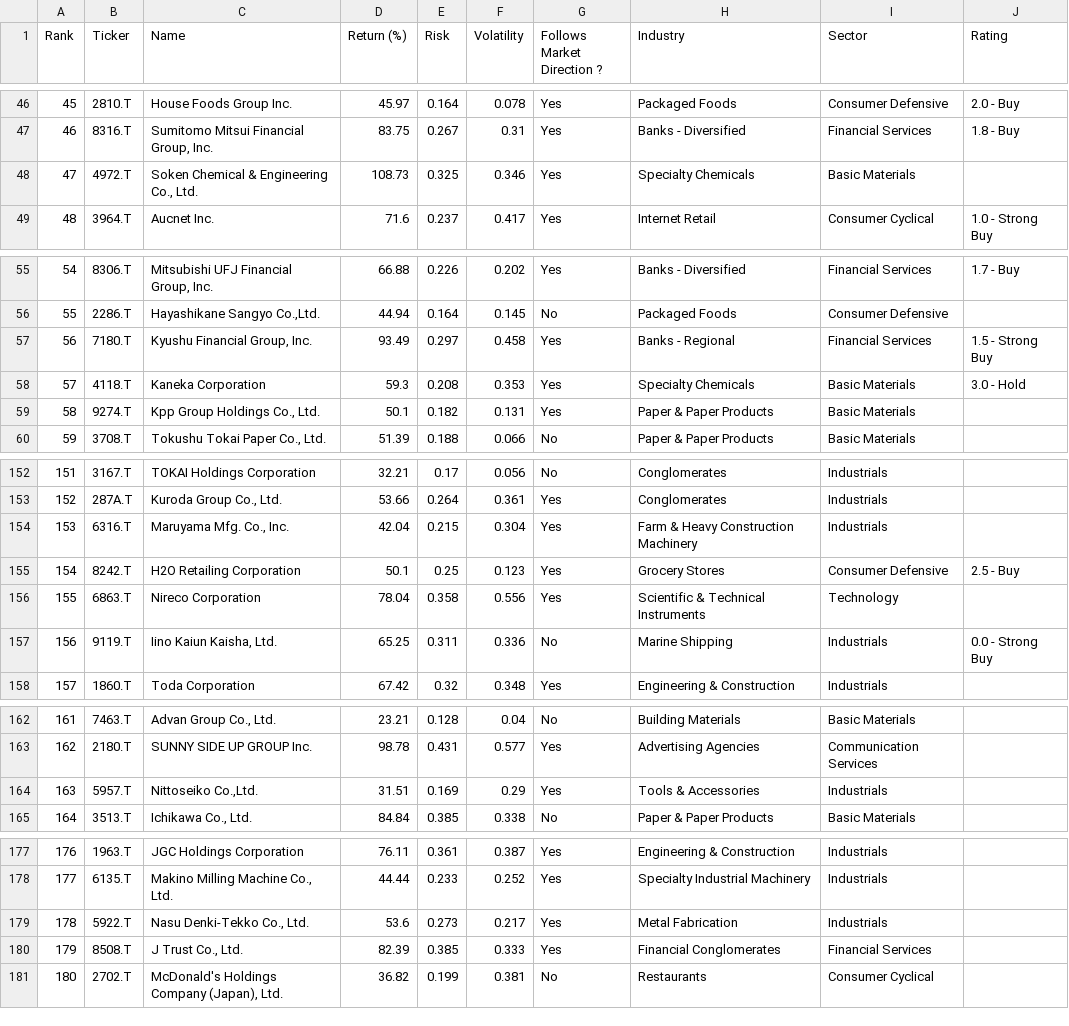
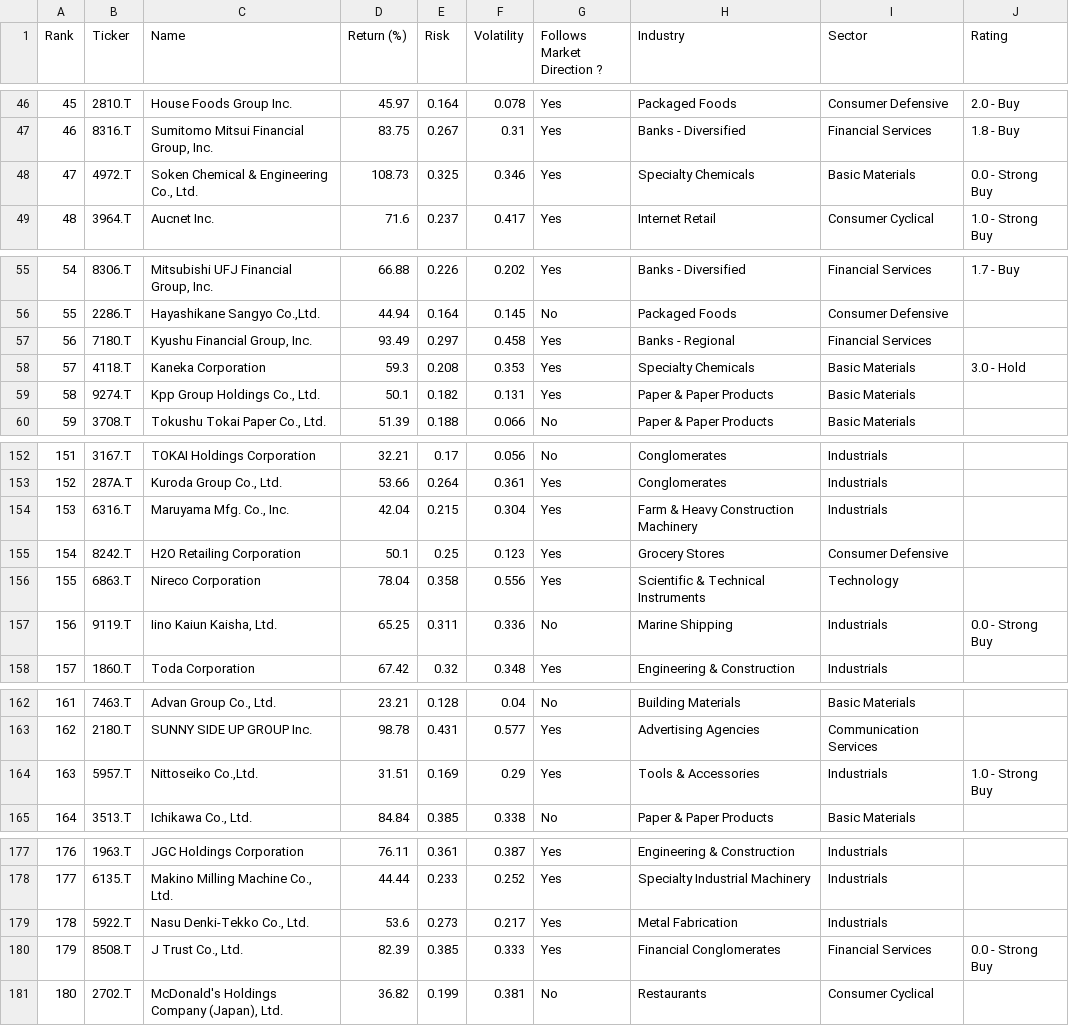
Before and after one commit to rb1407/investelity, a CSV file: database/1y/8_2026/jp.csv, drawn as a sheet; only a part is shown, gaps mark what is left out; the diff covers the shown part only.

```diff
--- a/database/1y/8_2026/jp.csv
+++ b/database/1y/8_2026/jp.csv
@@ -47,3 +47,3 @@ Rank,Ticker,Name,Return (%),Risk,Volatility,Follows Market Direction ?,Industry,
 46,8316.T,"Sumitomo Mitsui Financial Group, Inc.",83.75,0.267,0.31,Yes,Banks - Diversified,Financial Services,1.8 - Buy
-47,4972.T,"Soken Chemical & Engineering Co., Ltd.",108.73,0.325,0.346,Yes,Specialty Chemicals,Basic Materials,
+47,4972.T,"Soken Chemical & Engineering Co., Ltd.",108.73,0.325,0.346,Yes,Specialty Chemicals,Basic Materials,0.0 - Strong Buy
 48,3964.T,Aucnet Inc.,71.6,0.237,0.417,Yes,Internet Retail,Consumer Cyclical,1.0 - Strong Buy
@@ -56,3 +56,3 @@ Rank,Ticker,Name,Return (%),Risk,Volatility,Follows Market Direction ?,Industry,
 55,2286.T,"Hayashikane Sangyo Co.,Ltd.",44.94,0.164,0.145,No,Packaged Foods,Consumer Defensive,
-56,7180.T,"Kyushu Financial Group, Inc.",93.49,0.297,0.458,Yes,Banks - Regional,Financial Services,1.5 - Strong Buy
+56,7180.T,"Kyushu Financial Group, Inc.",93.49,0.297,0.458,Yes,Banks - Regional,Financial Services,
 57,4118.T,Kaneka Corporation,59.3,0.208,0.353,Yes,Specialty Chemicals,Basic Materials,3.0 - Hold
@@ -154,3 +154,3 @@ Rank,Ticker,Name,Return (%),Risk,Volatility,Follows Market Direction ?,Industry,
 153,6316.T,"Maruyama Mfg. Co., Inc.",42.04,0.215,0.304,Yes,Farm & Heavy Construction Machinery,Industrials,
-154,8242.T,H2O Retailing Corporation,50.1,0.25,0.123,Yes,Grocery Stores,Consumer Defensive,2.5 - Buy
+154,8242.T,H2O Retailing Corporation,50.1,0.25,0.123,Yes,Grocery Stores,Consumer Defensive,
 155,6863.T,Nireco Corporation,78.04,0.358,0.556,Yes,Scientific & Technical Instruments,Technology,
@@ -163,3 +163,3 @@ Rank,Ticker,Name,Return (%),Risk,Volatility,Follows Market Direction ?,Industry,
 162,2180.T,SUNNY SIDE UP GROUP Inc.,98.78,0.431,0.577,Yes,Advertising Agencies,Communication Services,
-163,5957.T,"Nittoseiko Co.,Ltd.",31.51,0.169,0.29,Yes,Tools & Accessories,Industrials,
+163,5957.T,"Nittoseiko Co.,Ltd.",31.51,0.169,0.29,Yes,Tools & Accessories,Industrials,1.0 - Strong Buy
 164,3513.T,"Ichikawa Co., Ltd.",84.84,0.385,0.338,No,Paper & Paper Products,Basic Materials,
@@ -179,3 +179,3 @@ Rank,Ticker,Name,Return (%),Risk,Volatility,Follows Market Direction ?,Industry,
 178,5922.T,"Nasu Denki-Tekko Co., Ltd.",53.6,0.273,0.217,Yes,Metal Fabrication,Industrials,
-179,8508.T,"J Trust Co., Ltd.",82.39,0.385,0.333,Yes,Financial Conglomerates,Financial Services,
+179,8508.T,"J Trust Co., Ltd.",82.39,0.385,0.333,Yes,Financial Conglomerates,Financial Services,0.0 - Strong Buy
 180,2702.T,"McDonald's Holdings Company (Japan), Ltd.",36.82,0.199,0.381,No,Restaurants,Consumer Cyclical,
```
Also changed, not shown: 26 edited cells elsewhere in this file, database/1y/8_2026/au.csv, database/1y/8_2026/pl.csv.
